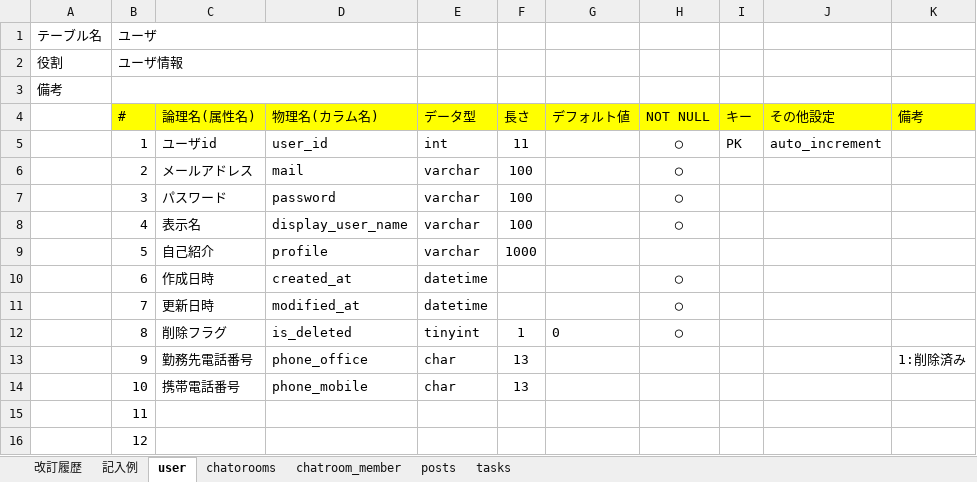
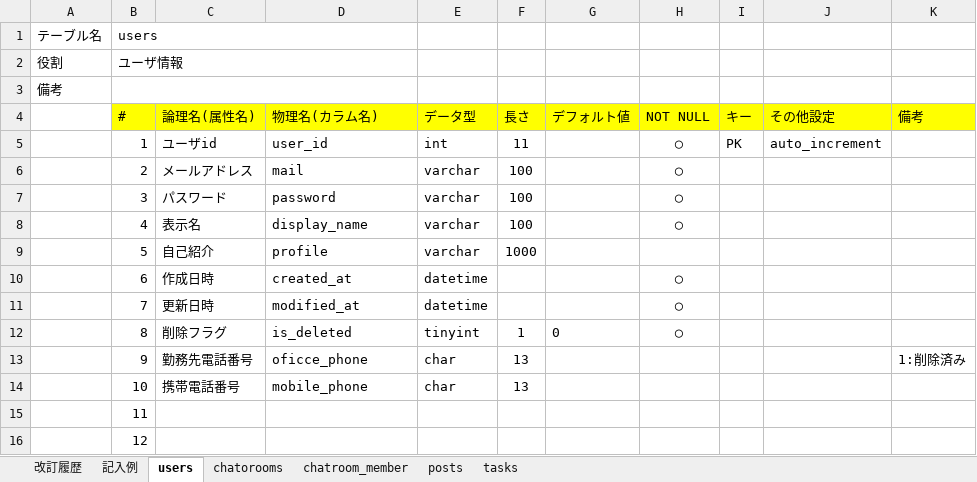
Before and after one commit to mb-c16h18n3scl31985/quelcode-db, an Excel workbook: db/db-challenge2/データベース定義書(高橋).xlsx, sheet users, drawn as a sheet; values as stored, in another font and other column widths than the file's, no borders; the diff names each change by its address in the sheet, - before the commit and + after, or states it on an @@ line.

Commit message:
usersテーブル情報の修正

```diff
--- a/db/db-challenge2/データベース定義書(高橋).xlsx (sheet users)
+++ b/db/db-challenge2/データベース定義書(高橋).xlsx (sheet users)
-sheet tab: user
+sheet tab: users
-B1 (#): ユーザ
+B1 (#): users
-D8 (物理名(カラム名)): display_user_name
+D8 (物理名(カラム名)): display_name
-D13 (物理名(カラム名)): phone_office
+D13 (物理名(カラム名)): oficce_phone
-D14 (物理名(カラム名)): phone_mobile
+D14 (物理名(カラム名)): mobile_phone
```
